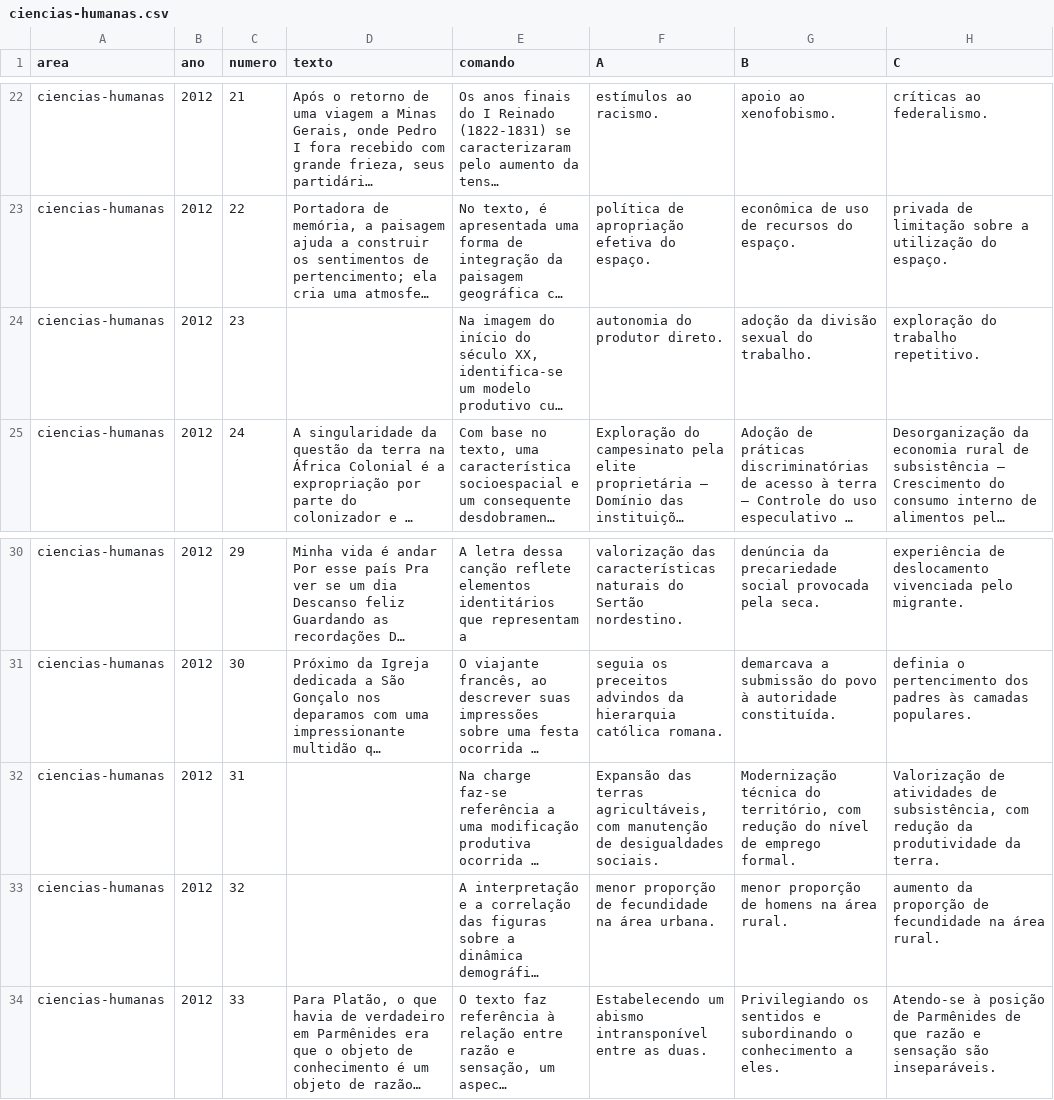
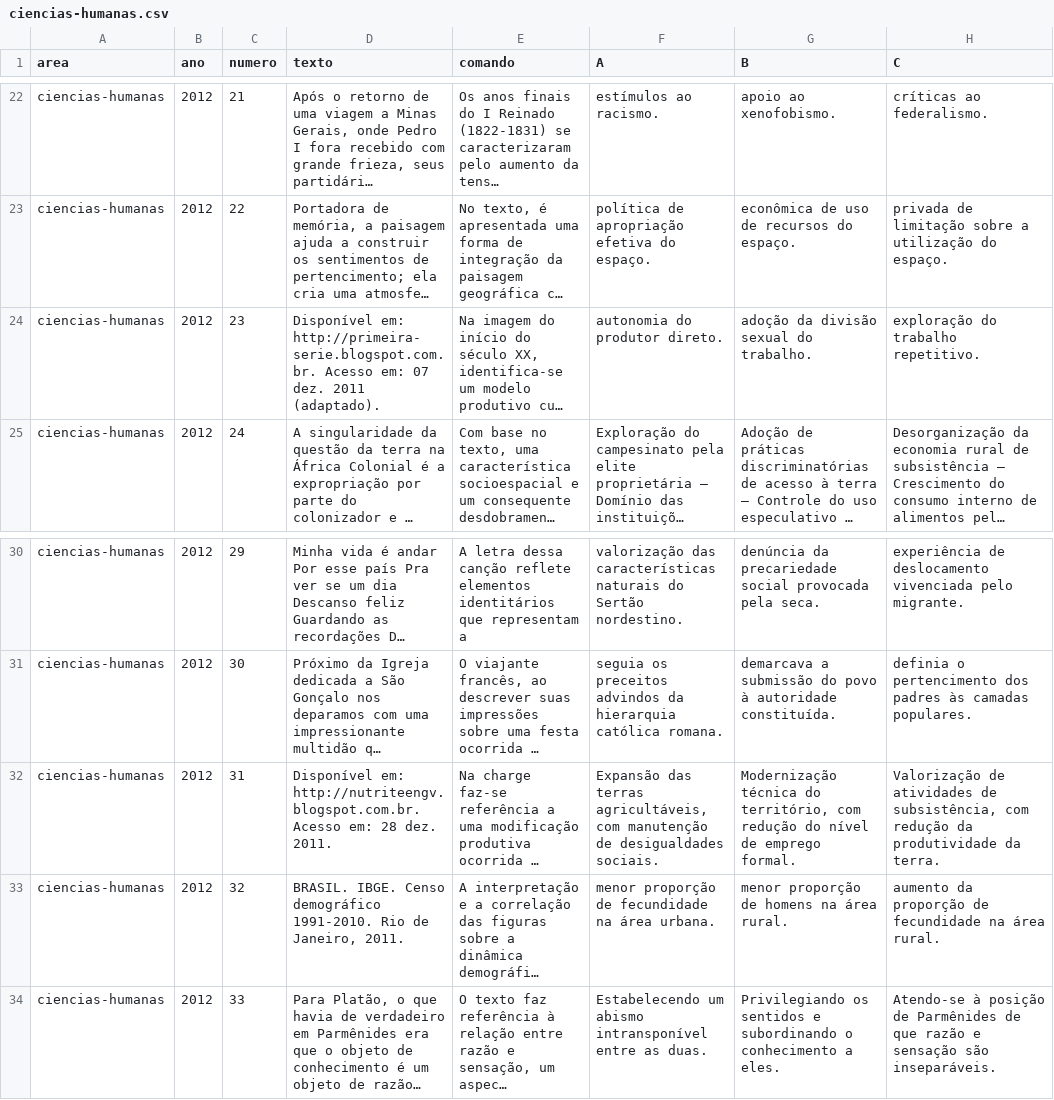
Before and after one commit to mcalefe/extract-enem-data, a CSV file: enem-data/enem-2012/ciencias-humanas.csv, drawn as a sheet; only a part is shown, gaps mark what is left out; long unchanged cells end in …; the diff names each change by its address in the sheet, - before the commit and + after, or states it on an @@ line.

Commit message:
Update ciencias-humanas.csv

```diff
--- a/enem-data/enem-2012/ciencias-humanas.csv
+++ b/enem-data/enem-2012/ciencias-humanas.csv
-D24 (texto): (empty)
+D24 (texto): Disponível em: http://primeira-serie.blogspot.com.br. Acesso em: 07 dez. 2011 (adaptado).
-D32 (texto): (empty)
+D32 (texto): Disponível em: http://nutriteengv.blogspot.com.br. Acesso em: 28 dez. 2011.
-D33 (texto): (empty)
+D33 (texto): BRASIL. IBGE. Censo demográfico 1991-2010. Rio de Janeiro, 2011.
```
